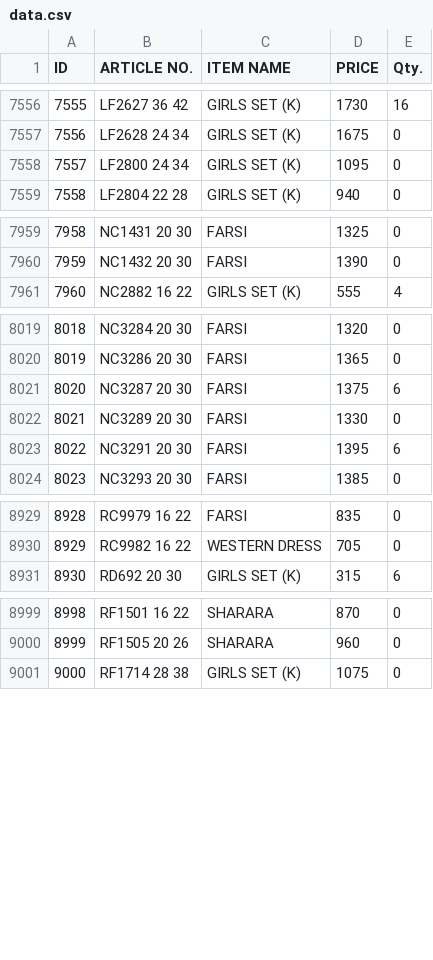
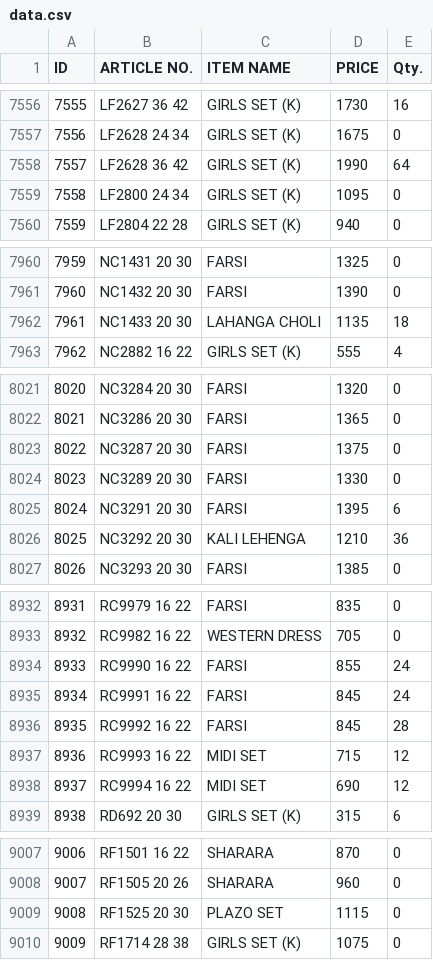
Before and after one commit to sanjeevsh1986/stock-data, a CSV file: data.csv, drawn as a sheet; only a part is shown, gaps mark what is left out; addresses are those after the commit; the diff covers the shown part only; the diff names each change by its address in the sheet, - before the commit and + after, or states it on an @@ line.

Commit message:
Add files via upload

```diff
--- a/data.csv
+++ b/data.csv
+row 7558: 7557 | LF2628 36 42 | GIRLS SET (K) | 1990 | 64
@@ column A (ID) renumbered from row 7559 down @@
+row 7962: 7961 | NC1433 20 30 | LAHANGA CHOLI | 1135 | 18
-E8023 (Qty.): 6
+E8023 (Qty.): 0
+row 8026: 8025 | NC3292 20 30 | KALI LEHENGA | 1210 | 36
+row 8934: 8933 | RC9990 16 22 | FARSI | 855 | 24
+row 8935: 8934 | RC9991 16 22 | FARSI | 845 | 24
+row 8936: 8935 | RC9992 16 22 | FARSI | 845 | 28
+row 8937: 8936 | RC9993 16 22 | MIDI SET | 715 | 12
+row 8938: 8937 | RC9994 16 22 | MIDI SET | 690 | 12
+row 9009: 9008 | RF1525 20 30 | PLAZO SET | 1115 | 0
```
Also changed, not shown: 2 added rows and 45 edited cells elsewhere in this file.
